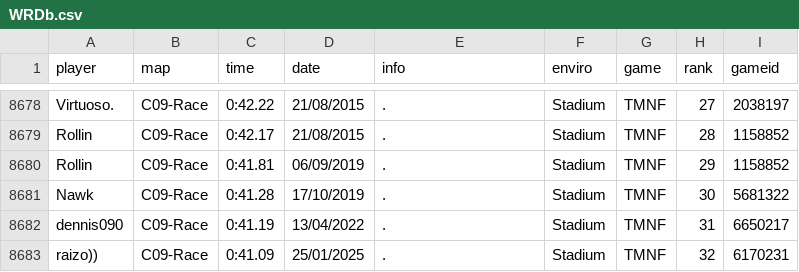
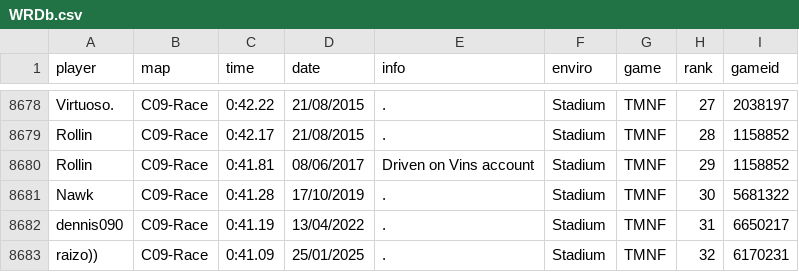
Before and after one commit to Loupphok/TWRC, a CSV file: data/WRDb.csv, drawn as a sheet; only a part is shown, gaps mark what is left out.

Commit message:
Update WRDb.csv

```diff
--- a/data/WRDb.csv
+++ b/data/WRDb.csv
@@ -8679,3 +8679,3 @@ Virtuoso.;C09-Race;0:42.22;21/08/2015;.;Stadium;TMNF;27;2038197
 Rollin;C09-Race;0:42.17;21/08/2015;.;Stadium;TMNF;28;1158852
-Rollin;C09-Race;0:41.81;06/09/2019;.;Stadium;TMNF;29;1158852
+Rollin;C09-Race;0:41.81;08/06/2017;Driven on Vins account;Stadium;TMNF;29;1158852
 Nawk;C09-Race;0:41.28;17/10/2019;.;Stadium;TMNF;30;5681322
```
